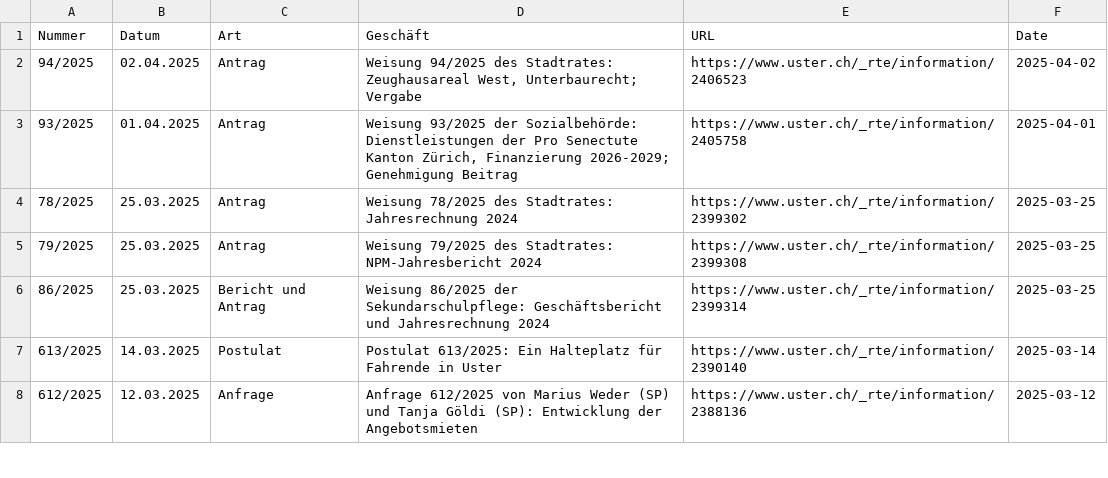
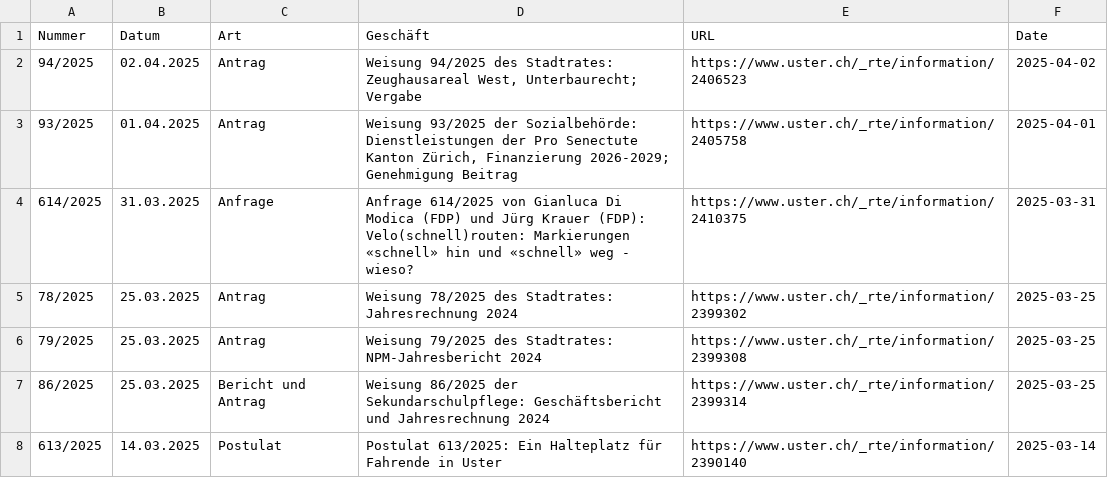
Before and after one commit to data-socialthink/politik-uster, a CSV file: geschafte.csv, drawn as a sheet; only a part is shown; the shorter side is filled out with more unchanged rows.

Commit message:
Update: 2025-04-08 02:05:05

```diff
--- a/geschafte.csv
+++ b/geschafte.csv
@@ -3,2 +3,3 @@
 "93/2025","01.04.2025","Antrag","Weisung 93/2025 der Sozialbehörde: Dienstleistungen der Pro Senectute Kanton Zürich, Finanzierung 2026-2029; Genehmigung Beitrag","https://www.uster.ch/_rte/information/2405758","2025-04-01"
+"614/2025","31.03.2025","Anfrage","Anfrage 614/2025 von Gianluca Di Modica (FDP) und Jürg Krauer (FDP): Velo(schnell)routen: Markierungen «schnell» hin und «schnell» weg - wieso?","https://www.uster.ch/_rte/information/2410375","2025-03-31"
 "78/2025","25.03.2025","Antrag","Weisung 78/2025 des Stadtrates: Jahresrechnung 2024","https://www.uster.ch/_rte/information/2399302","2025-03-25"
```
